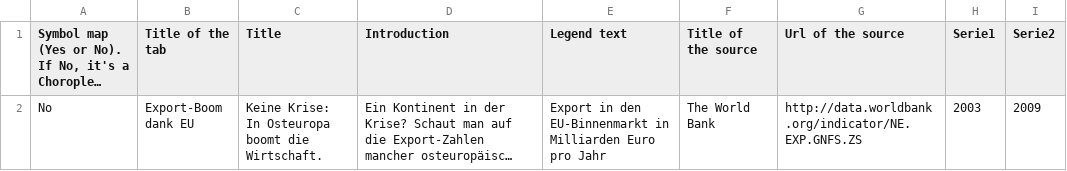
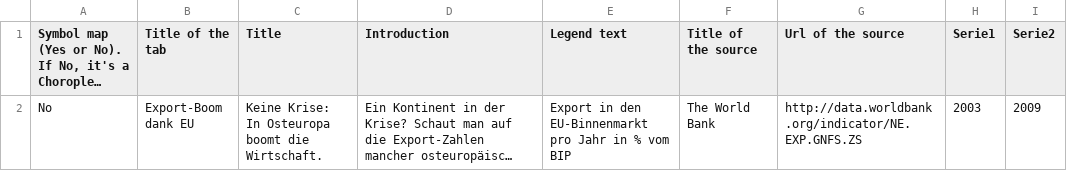
Before and after one commit to jplusplus/nost-10years, a CSV file: static/projects/n-ost_Project_2_Infos.csv, drawn as a sheet; long unchanged cells end in …; the diff names each change by its address in the sheet, - before the commit and + after, or states it on an @@ line.

Commit message:
data updated

```diff
--- a/static/projects/n-ost_Project_2_Infos.csv
+++ b/static/projects/n-ost_Project_2_Infos.csv
-E2 (Legend text): …den EU-Binnenmarkt in Milliarden Euro pro Jahr
+E2 (Legend text): …den EU-Binnenmarkt pro Jahr in % vom BIP
```
